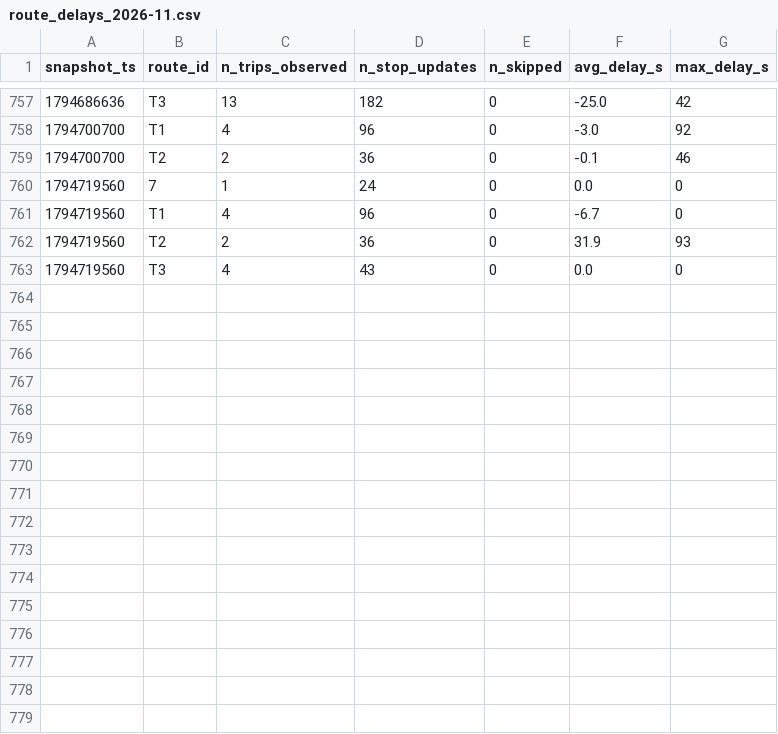
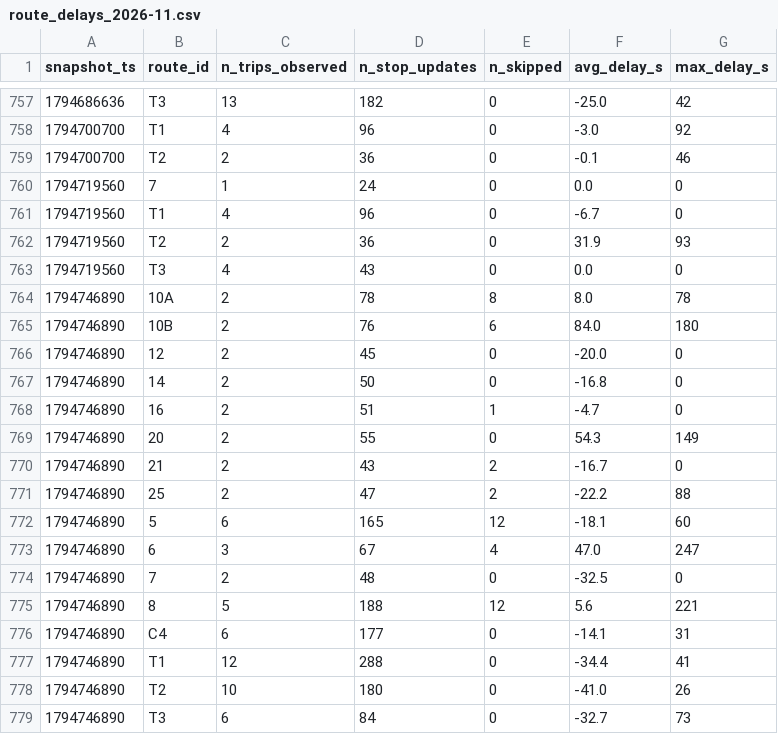
Before and after one commit to salmazaime/smart-mobility-lemans, a CSV file: data/history/route_delays_2026-11.csv, drawn as a sheet; only a part is shown, gaps mark what is left out.

```diff
--- a/data/history/route_delays_2026-11.csv
+++ b/data/history/route_delays_2026-11.csv
@@ -763 +763,17 @@ snapshot_ts,route_id,n_trips_observed,n_stop_updates,n_skipped,avg_delay_s,max_d
 1794719560,T3,4,43,0,0.0,0
+1794746890,10A,2,78,8,8.0,78
+1794746890,10B,2,76,6,84.0,180
+1794746890,12,2,45,0,-20.0,0
+1794746890,14,2,50,0,-16.8,0
+1794746890,16,2,51,1,-4.7,0
+1794746890,20,2,55,0,54.3,149
+1794746890,21,2,43,2,-16.7,0
+1794746890,25,2,47,2,-22.2,88
+1794746890,5,6,165,12,-18.1,60
+1794746890,6,3,67,4,47.0,247
+1794746890,7,2,48,0,-32.5,0
+1794746890,8,5,188,12,5.6,221
+1794746890,C4,6,177,0,-14.1,31
+1794746890,T1,12,288,0,-34.4,41
+1794746890,T2,10,180,0,-41.0,26
+1794746890,T3,6,84,0,-32.7,73
```
Also changed, not shown: 1 other file.
